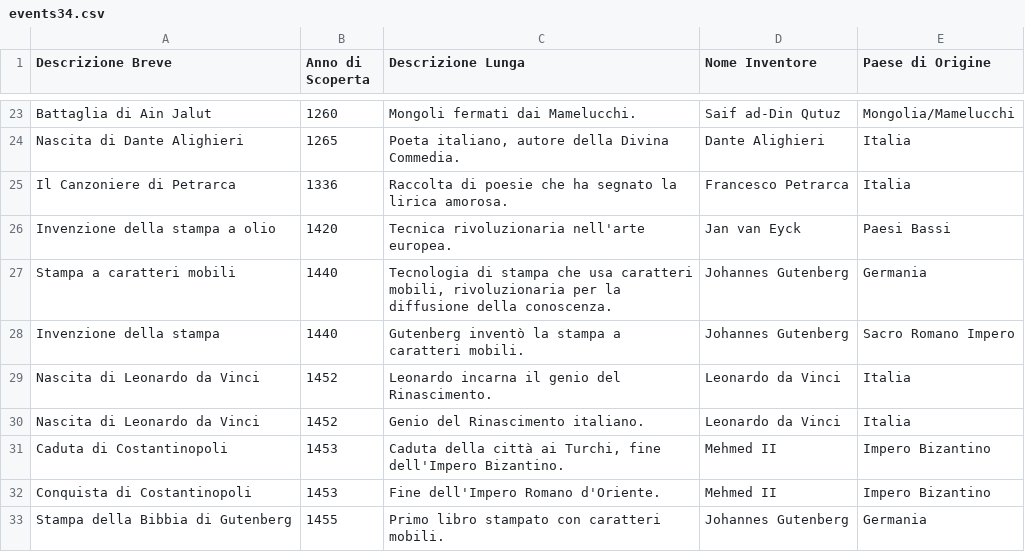
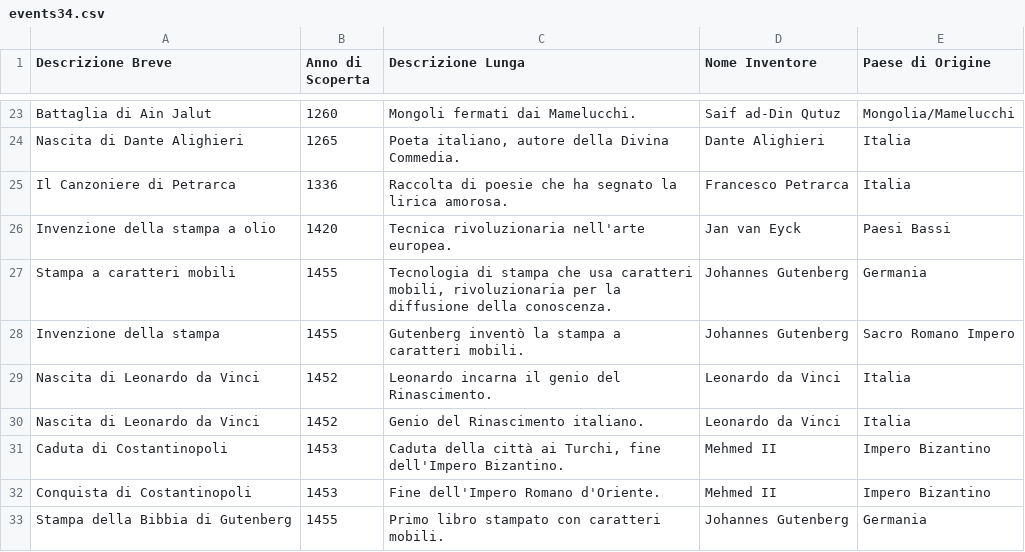
Before and after one commit to frpeddis/TestApp1, a CSV file: events34.csv, drawn as a sheet; only a part is shown, gaps mark what is left out.

Commit message:
Update events34.csv

```diff
--- a/events34.csv
+++ b/events34.csv
@@ -26,4 +26,4 @@
 "Invenzione della stampa a olio","1420","Tecnica rivoluzionaria nell'arte europea.","Jan van Eyck","Paesi Bassi"
-"Stampa a caratteri mobili","1440","Tecnologia di stampa che usa caratteri mobili, rivoluzionaria per la diffusione della conoscenza.","Johannes Gutenberg","Germania"
-"Invenzione della stampa","1440","Gutenberg inventò la stampa a caratteri mobili.","Johannes Gutenberg","Sacro Romano Impero"
+"Stampa a caratteri mobili","1455","Tecnologia di stampa che usa caratteri mobili, rivoluzionaria per la diffusione della conoscenza.","Johannes Gutenberg","Germania"
+"Invenzione della stampa","1455","Gutenberg inventò la stampa a caratteri mobili.","Johannes Gutenberg","Sacro Romano Impero"
 "Nascita di Leonardo da Vinci","1452","Leonardo incarna il genio del Rinascimento.","Leonardo da Vinci","Italia"
```
